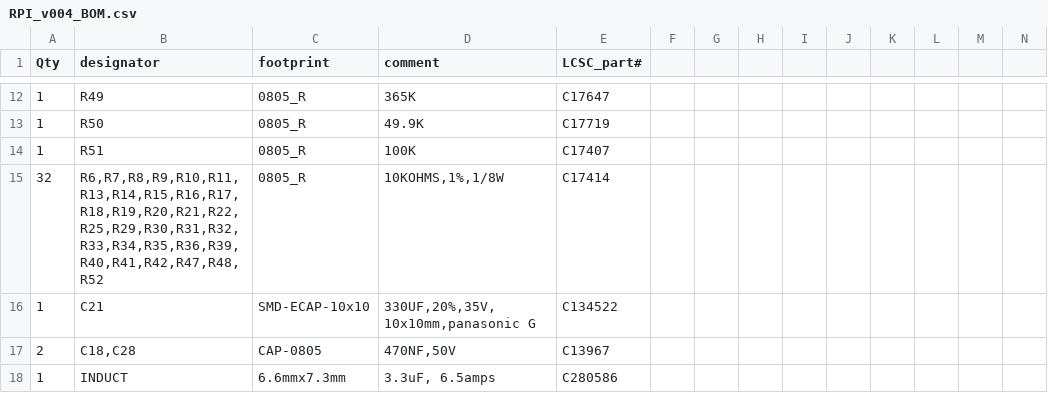
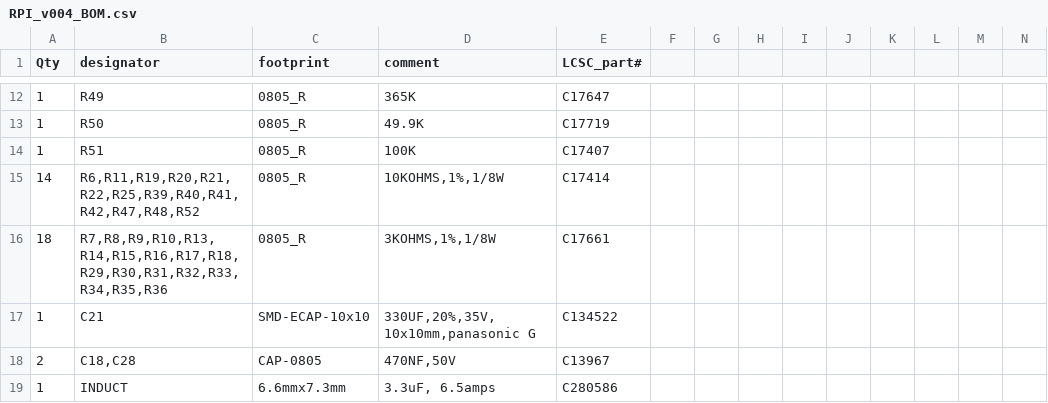
Before and after one commit to tetrabiodistributed/project-tetra, a CSV file: 02_Development/FlowMeter/RPi Board/BOM and Parts Layout/RPI_v004_BOM.csv, drawn as a sheet; only a part is shown, gaps mark what is left out; rows hold the shown columns only; the diff names each change by its address in the sheet, - before the commit and + after, or states it on an @@ line.

```diff
--- a/02_Development/FlowMeter/RPi Board/BOM and Parts Layout/RPI_v004_BOM.csv
+++ b/02_Development/FlowMeter/RPi Board/BOM and Parts Layout/RPI_v004_BOM.csv
-A15 (Qty): 32
+A15 (Qty): 14
-B15 (designator): R6,R7,R8,R9,R10,R11,R13,R14,R15,R16,R17,R18,R19,R20,R21,R22,R25,R29,R30,R31,R32,R33,R34,R35,R36,R39,R40,R41,R42,R47,R48,R52
+B15 (designator): R6,R11,R19,R20,R21,R22,R25,R39,R40,R41,R42,R47,R48,R52
+row 16: 18 | R7,R8,R9,R10,R13,R14,R15,R16,R17,R18,R29,R30,R31,R32,R33,R34,R35,R36 | 0805_R | 3KOHMS,1%,1/8W | C17661
```
Also changed, not shown: 4 other files.
